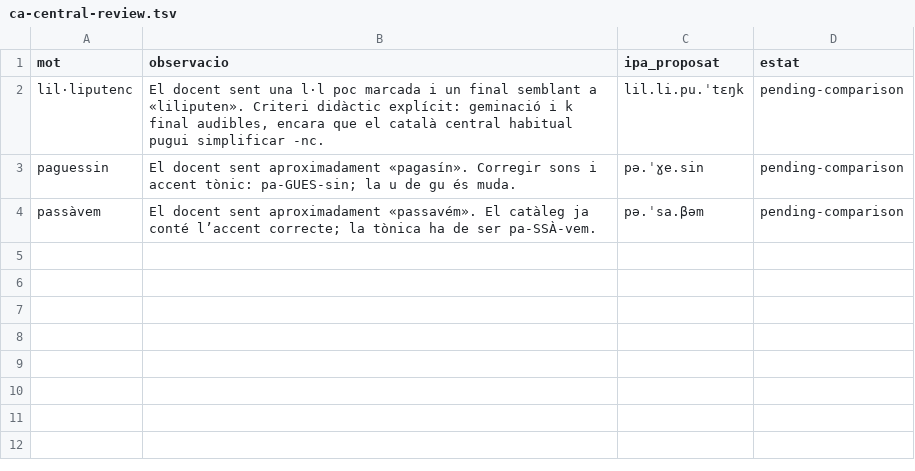
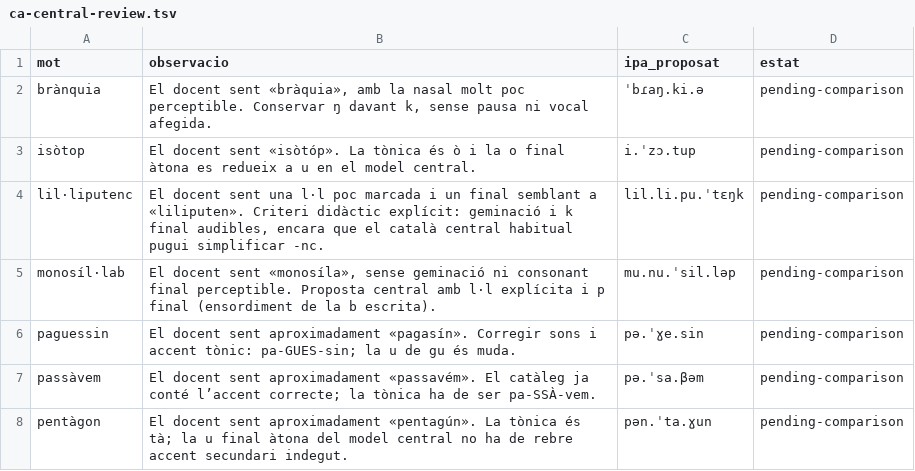
Before and after one commit to aaronFortuno/plec-dictats, a TSV file: audio/pronunciation/ca-central-review.tsv, drawn as a sheet; the diff names each change by its address in the sheet, - before the commit and + after, or states it on an @@ line.

Commit message:
Publish editable per-variety pronunciation table and record four new audio issues

```diff
--- a/audio/pronunciation/ca-central-review.tsv
+++ b/audio/pronunciation/ca-central-review.tsv
+row 2: brànquia | El docent sent «bràquia», amb la nasal molt poc perceptible. Conservar ŋ davant k, sense pausa ni vocal afegida. | ˈbɾaŋ.ki.ə | pending-comparison
+row 3: isòtop | El docent sent «isòtóp». La tònica és ò i la o final àtona es redueix a u en el model central. | i.ˈzɔ.tup | pending-comparison
+row 5: monosíl·lab | El docent sent «monosíla», sense geminació ni consonant final perceptible. Proposta central amb l·l explícita i p final (ensordiment de la b escrita). | mu.nu.ˈsil.ləp | pending-comparison
+row 8: pentàgon | El docent sent aproximadament «pentagún». La tònica és tà; la u final àtona del model central no ha de rebre accent secundari indegut. | pən.ˈta.ɣun | pending-comparison
```
Also changed, not shown: 12 other files.
